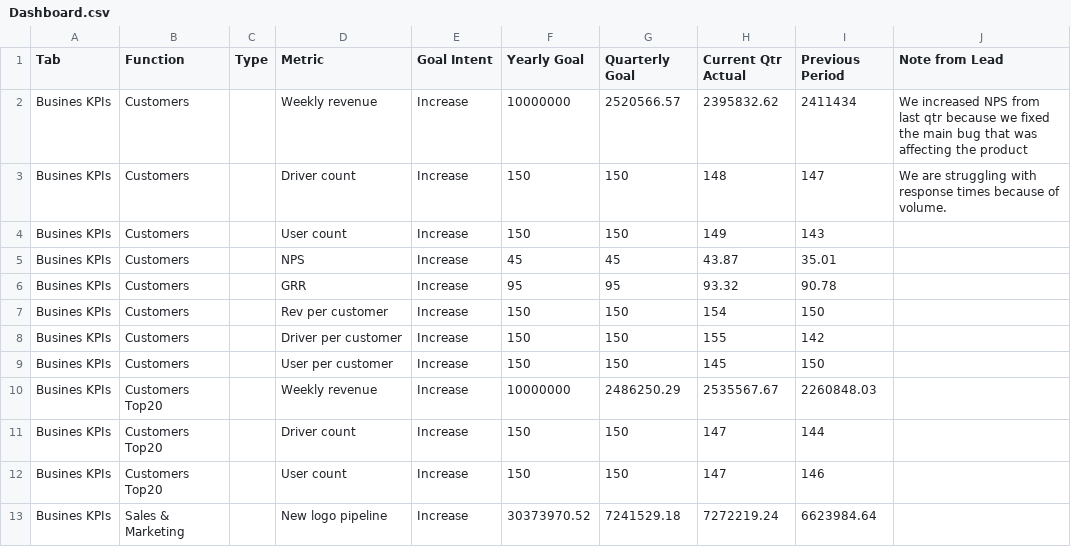
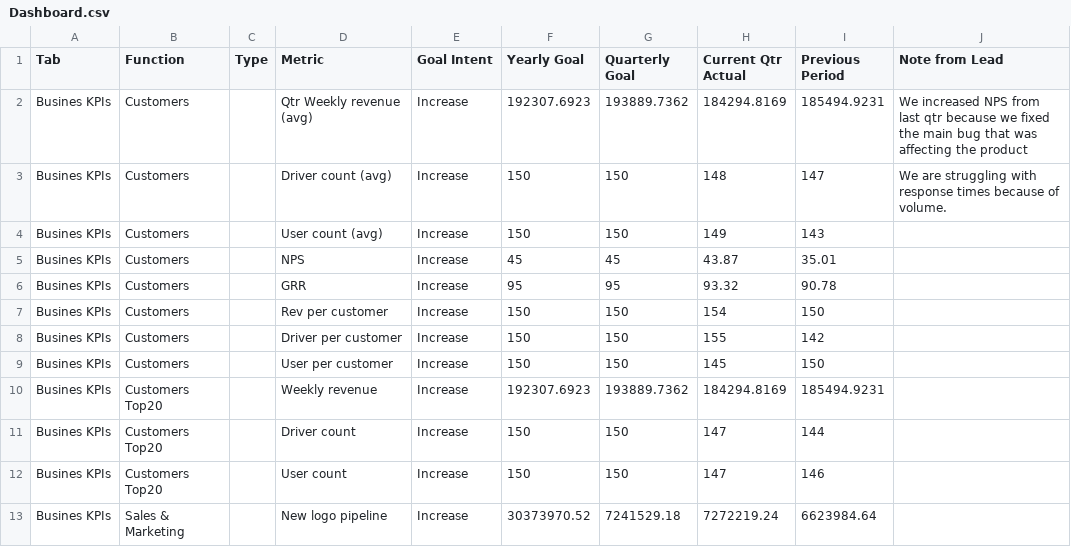
Before and after one commit to gergonr/CEODash, a CSV file: Dashboard.csv, drawn as a sheet; only a part is shown; the diff names each change by its address in the sheet, - before the commit and + after, or states it on an @@ line.

Commit message:
Add files via upload

```diff
--- a/Dashboard.csv
+++ b/Dashboard.csv
-D2 (Metric): Weekly revenue
+D2 (Metric): Qtr Weekly revenue (avg)
-F2 (Yearly Goal): 10000000
+F2 (Yearly Goal): 192307.6923
-G2 (Quarterly Goal): 2520566.57
+G2 (Quarterly Goal): 193889.7362
-H2 (Current Qtr Actual): 2395832.62
+H2 (Current Qtr Actual): 184294.8169
-I2 (Previous Period): 2411434
+I2 (Previous Period): 185494.9231
-D3 (Metric): Driver count
+D3 (Metric): Driver count (avg)
-D4 (Metric): User count
+D4 (Metric): User count (avg)
-F10 (Yearly Goal): 10000000
+F10 (Yearly Goal): 192307.6923
-G10 (Quarterly Goal): 2486250.29
+G10 (Quarterly Goal): 193889.7362
-H10 (Current Qtr Actual): 2535567.67
+H10 (Current Qtr Actual): 184294.8169
-I10 (Previous Period): 2260848.03
+I10 (Previous Period): 185494.9231
```
